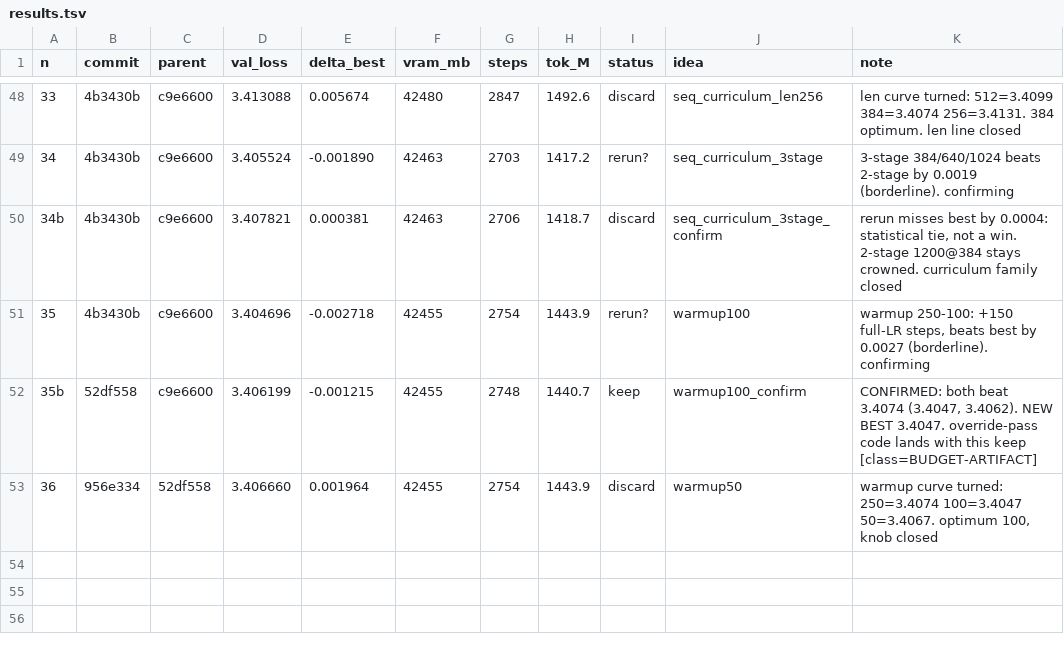
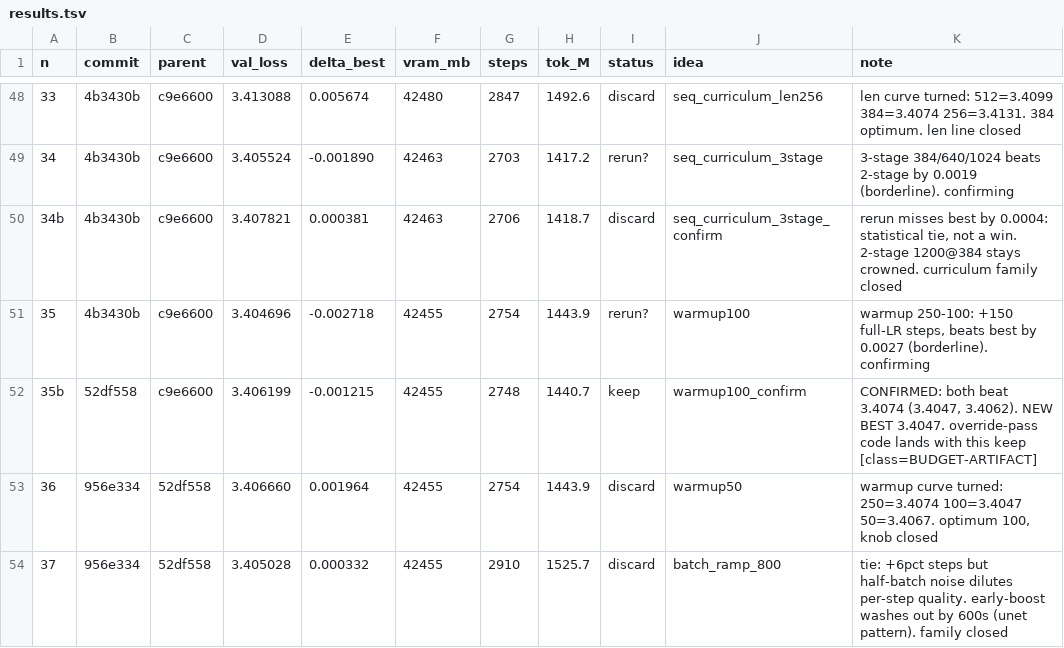
Before and after one commit to erogol/BlaGPT, a TSV file: ar/results.tsv, drawn as a sheet; only a part is shown, gaps mark what is left out.

Commit message:
ledger: exp 37 (batch ramp tie, discard)

```diff
--- a/ar/results.tsv
+++ b/ar/results.tsv
@@ -53 +53,2 @@ n	commit	parent	val_loss	delta_best	vram_mb	steps	tok_M	status	idea	note
 36	956e334	52df558	3.406660	0.001964	42455	2754	1443.9	discard	warmup50	warmup curve turned: 250=3.4074 100=3.4047 50=3.4067. optimum 100, knob closed
+37	956e334	52df558	3.405028	0.000332	42455	2910	1525.7	discard	batch_ramp_800	tie: +6pct steps but half-batch noise dilutes per-step quality. early-boost washes out by 600s (unet pattern). family closed
```
Also changed, not shown: 2 other files.
